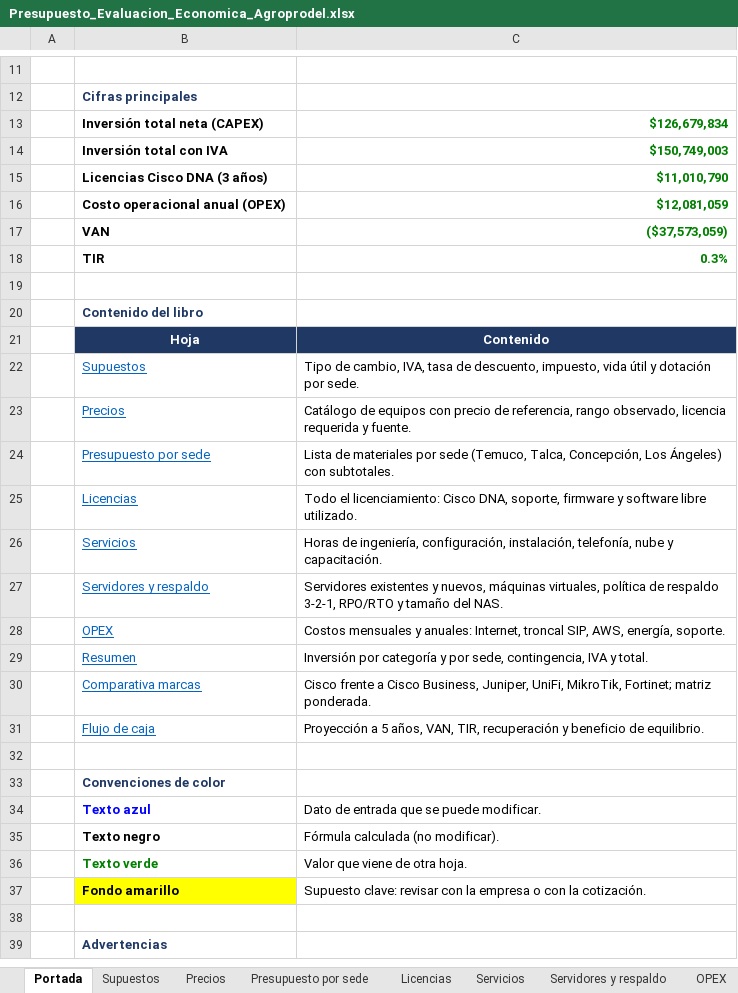
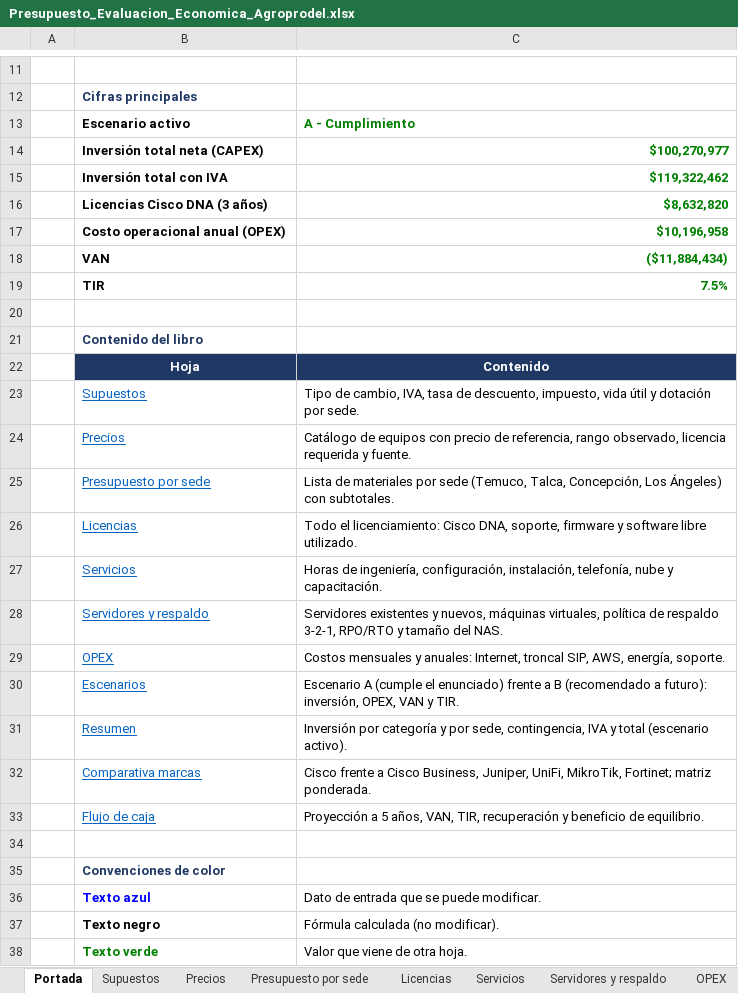
Before and after one commit to erickfranciscobasulto-bit/Proyecto-de-titulo, an Excel workbook: Presupuesto_Evaluacion_Economica_Agroprodel.xlsx, sheet Portada, drawn as a sheet; only a part is shown, gaps mark what is left out; the shorter side is filled out with more unchanged rows; values as stored, in another font and other column widths than the file's, no borders; addresses are those after the commit; the diff names each change by its address in the sheet, - before the commit and + after, or states it on an @@ line.

```diff
--- a/Presupuesto_Evaluacion_Economica_Agroprodel.xlsx (sheet Portada)
+++ b/Presupuesto_Evaluacion_Economica_Agroprodel.xlsx (sheet Portada)
+row 13:  | Escenario activo | A - Cumplimiento
-C14: $126,679,834
+C14: $100,270,977
-C15: $150,749,003
+C15: $119,322,462
-C16: $11,010,790
+C16: $8,632,820
-C17: $12,081,059
+C17: $10,196,958
-C18: ($37,573,059)
+C18: ($11,884,434)
-C19: 0.3%
+C19: 7.5%
+row 30:  | Escenarios | Escenario A (cumple el enunciado) frente a B (recomendado a futuro): inversión, OPEX, VAN y TIR.
-C31: …IVA y total.
+C31: …IVA y total (escenario activo).
```
Also changed, not shown: sheet Presupuesto por sede, sheet Servidores y respaldo, sheet Resumen, sheet Flujo de caja, sheet Licencias, sheet OPEX, 1 more sheet, other sheet tabs, formulas that keep their value.
